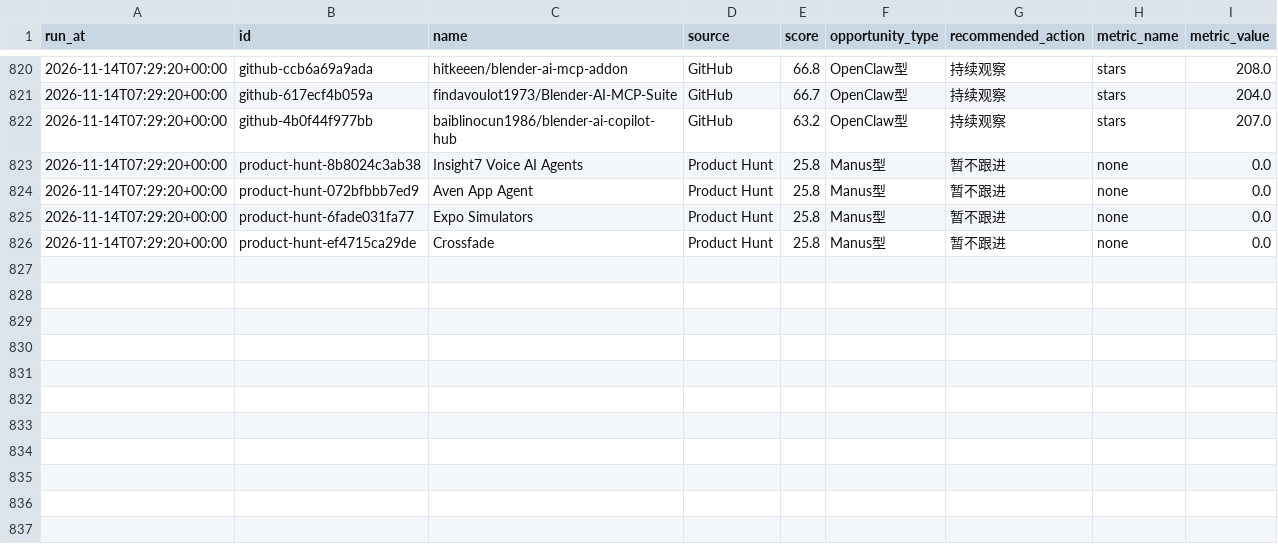
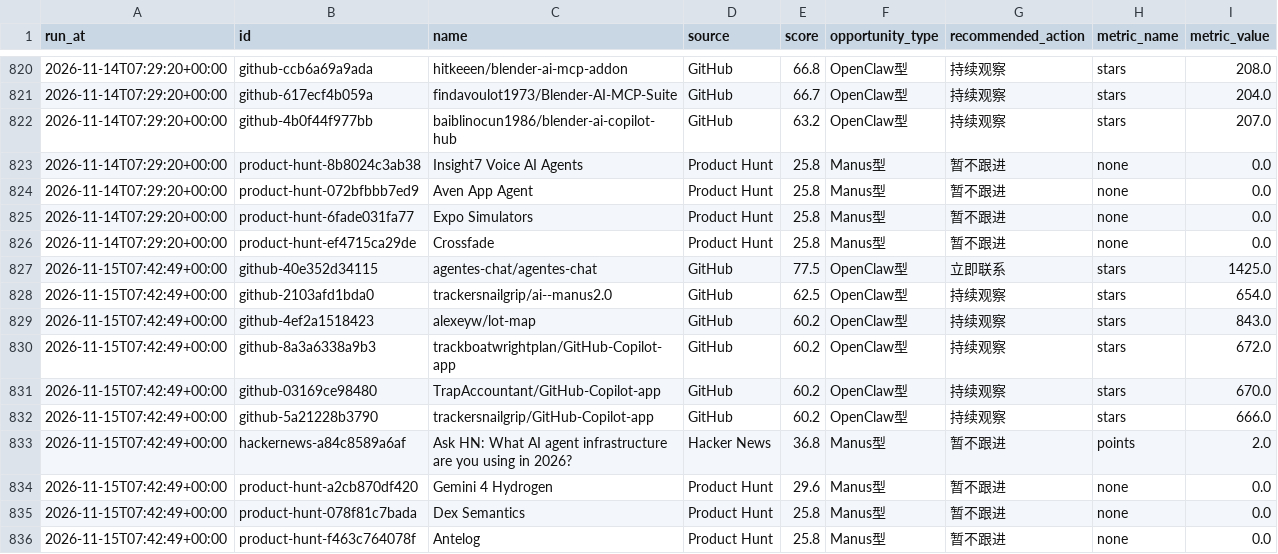
Before and after one commit to meiyangyang049/agent-opportunity-radar, a CSV file: data/history.csv, drawn as a sheet; only a part is shown, gaps mark what is left out; the diff names each change by its address in the sheet, - before the commit and + after, or states it on an @@ line.

Commit message:
chore: refresh agent radar

```diff
--- a/data/history.csv
+++ b/data/history.csv
+row 827: 2026-11-15T07:42:49+00:00 | github-40e352d34115 | agentes-chat/agentes-chat | GitHub | 77.5 | OpenClaw型 | 立即联系 | stars | 1425.0
+row 828: 2026-11-15T07:42:49+00:00 | github-2103afd1bda0 | trackersnailgrip/ai--manus2.0 | GitHub | 62.5 | OpenClaw型 | 持续观察 | stars | 654.0
+row 829: 2026-11-15T07:42:49+00:00 | github-4ef2a1518423 | alexeyw/lot-map | GitHub | 60.2 | OpenClaw型 | 持续观察 | stars | 843.0
+row 830: 2026-11-15T07:42:49+00:00 | github-8a3a6338a9b3 | trackboatwrightplan/GitHub-Copilot-app | GitHub | 60.2 | OpenClaw型 | 持续观察 | stars | 672.0
+row 831: 2026-11-15T07:42:49+00:00 | github-03169ce98480 | TrapAccountant/GitHub-Copilot-app | GitHub | 60.2 | OpenClaw型 | 持续观察 | stars | 670.0
+row 832: 2026-11-15T07:42:49+00:00 | github-5a21228b3790 | trackersnailgrip/GitHub-Copilot-app | GitHub | 60.2 | OpenClaw型 | 持续观察 | stars | 666.0
+row 833: 2026-11-15T07:42:49+00:00 | hackernews-a84c8589a6af | Ask HN: What AI agent infrastructure are you using in 2026? | Hacker News | 36.8 | Manus型 | 暂不跟进 | points | 2.0
+row 834: 2026-11-15T07:42:49+00:00 | product-hunt-a2cb870df420 | Gemini 4 Hydrogen | Product Hunt | 29.6 | Manus型 | 暂不跟进 | none | 0.0
+row 835: 2026-11-15T07:42:49+00:00 | product-hunt-078f81c7bada | Dex Semantics | Product Hunt | 25.8 | Manus型 | 暂不跟进 | none | 0.0
+row 836: 2026-11-15T07:42:49+00:00 | product-hunt-f463c764078f | Antelog | Product Hunt | 25.8 | Manus型 | 暂不跟进 | none | 0.0
```
Also changed, not shown: 2 other files.
